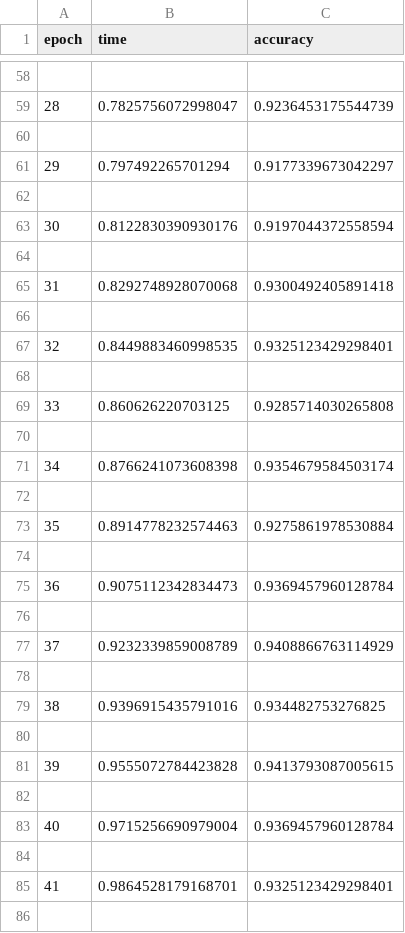
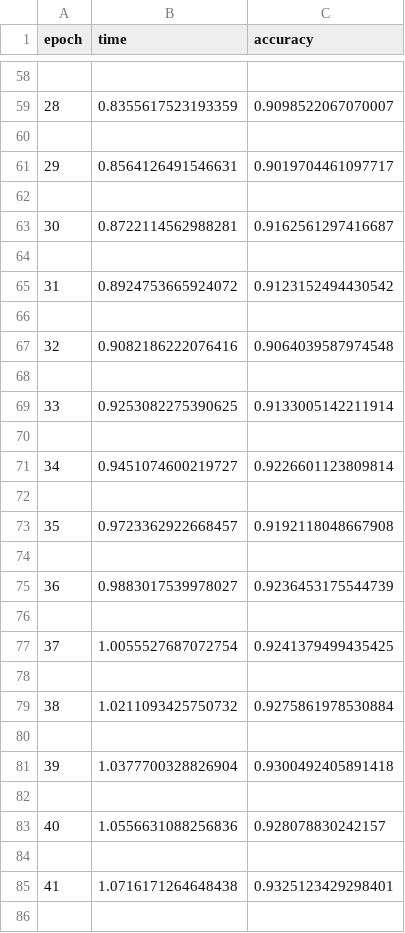
Before and after one commit to pravinpoudel/AGN, a CSV file: cTAG1.csv, drawn as a sheet; only a part is shown, gaps mark what is left out; the diff covers the shown part only.

```diff
--- a/cTAG1.csv
+++ b/cTAG1.csv
@@ -58,29 +58,29 @@ epoch,time,accuracy
 
-28,0.7825756072998047,0.9236453175544739
+28,0.8355617523193359,0.9098522067070007
 
-29,0.797492265701294,0.9177339673042297
+29,0.8564126491546631,0.9019704461097717
 
-30,0.8122830390930176,0.9197044372558594
+30,0.8722114562988281,0.9162561297416687
 
-31,0.8292748928070068,0.9300492405891418
+31,0.8924753665924072,0.9123152494430542
 
-32,0.8449883460998535,0.9325123429298401
+32,0.9082186222076416,0.9064039587974548
 
-33,0.860626220703125,0.9285714030265808
+33,0.9253082275390625,0.9133005142211914
 
-34,0.8766241073608398,0.9354679584503174
+34,0.9451074600219727,0.9226601123809814
 
-35,0.8914778232574463,0.9275861978530884
+35,0.9723362922668457,0.9192118048667908
 
-36,0.9075112342834473,0.9369457960128784
+36,0.9883017539978027,0.9236453175544739
 
-37,0.9232339859008789,0.9408866763114929
+37,1.0055527687072754,0.9241379499435425
 
-38,0.9396915435791016,0.934482753276825
+38,1.0211093425750732,0.9275861978530884
 
-39,0.9555072784423828,0.9413793087005615
+39,1.0377700328826904,0.9300492405891418
 
-40,0.9715256690979004,0.9369457960128784
+40,1.0556631088256836,0.928078830242157
 
-41,0.9864528179168701,0.9325123429298401
+41,1.0716171264648438,0.9325123429298401
 
```
Also changed, not shown: 172 edited cells elsewhere in this file, 1 other file.
